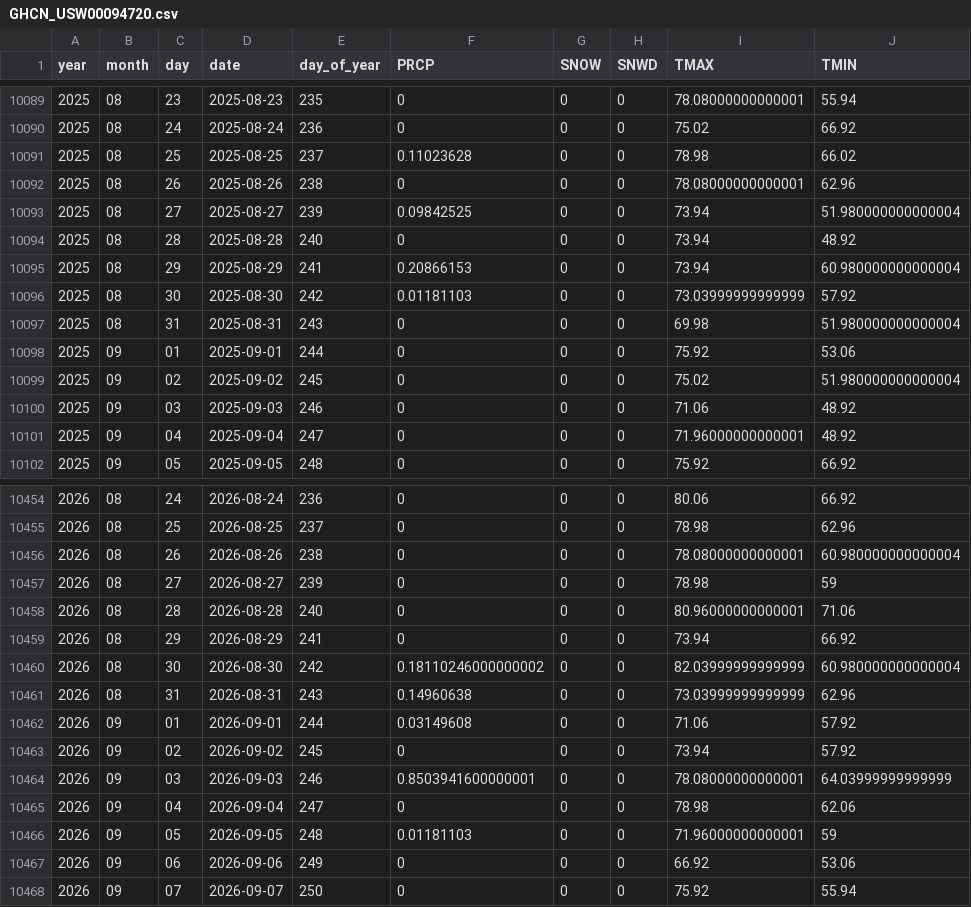
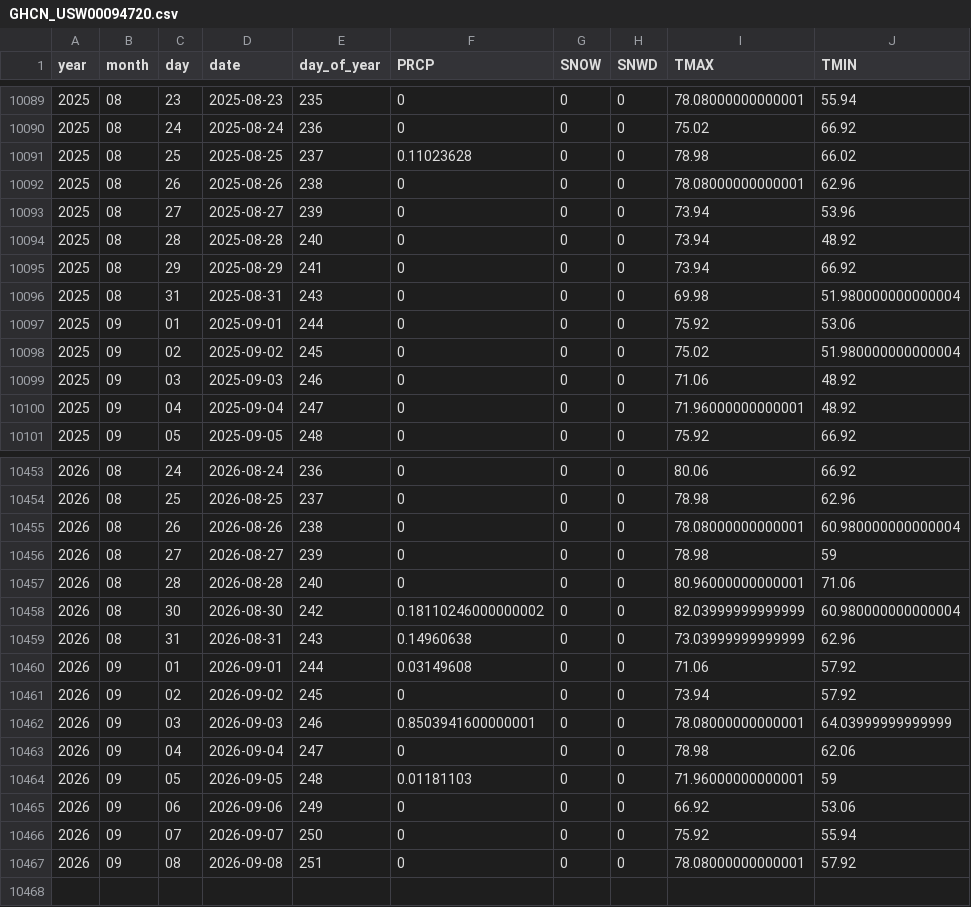
Before and after one commit to Colinifer/weather, a CSV file: data/GHCN_USW00094720.csv, drawn as a sheet; only a part is shown, gaps mark what is left out.

```diff
--- a/data/GHCN_USW00094720.csv
+++ b/data/GHCN_USW00094720.csv
@@ -10092,6 +10092,5 @@ year,month,day,date,day_of_year,PRCP,SNOW,SNWD,TMAX,TMIN
 2025,08,26,2025-08-26,238,0,0,0,78.08000000000001,62.96
-2025,08,27,2025-08-27,239,0.09842525,0,0,73.94,51.980000000000004
+2025,08,27,2025-08-27,239,0,0,0,73.94,53.96
 2025,08,28,2025-08-28,240,0,0,0,73.94,48.92
-2025,08,29,2025-08-29,241,0.20866153,0,0,73.94,60.980000000000004
-2025,08,30,2025-08-30,242,0.01181103,0,0,73.03999999999999,57.92
+2025,08,29,2025-08-29,241,0,0,0,73.94,66.92
 2025,08,31,2025-08-31,243,0,0,0,69.98,51.980000000000004
@@ -10458,3 +10457,2 @@ year,month,day,date,day_of_year,PRCP,SNOW,SNWD,TMAX,TMIN
 2026,08,28,2026-08-28,240,0,0,0,80.96000000000001,71.06
-2026,08,29,2026-08-29,241,0,0,0,73.94,66.92
 2026,08,30,2026-08-30,242,0.18110246000000002,0,0,82.03999999999999,60.980000000000004
@@ -10468 +10466,2 @@ year,month,day,date,day_of_year,PRCP,SNOW,SNWD,TMAX,TMIN
 2026,09,07,2026-09-07,250,0,0,0,75.92,55.94
+2026,09,08,2026-09-08,251,0,0,0,78.08000000000001,57.92
```
Also changed, not shown: data/GHCN_USW00012849.csv, data/GHCN_USW00054734.csv, 21 other files.
